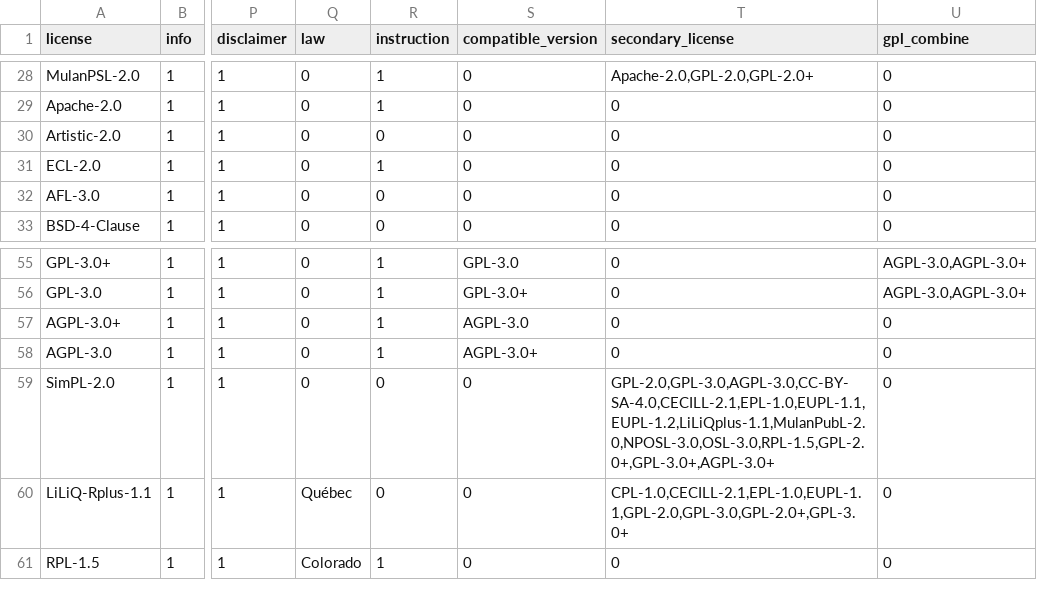
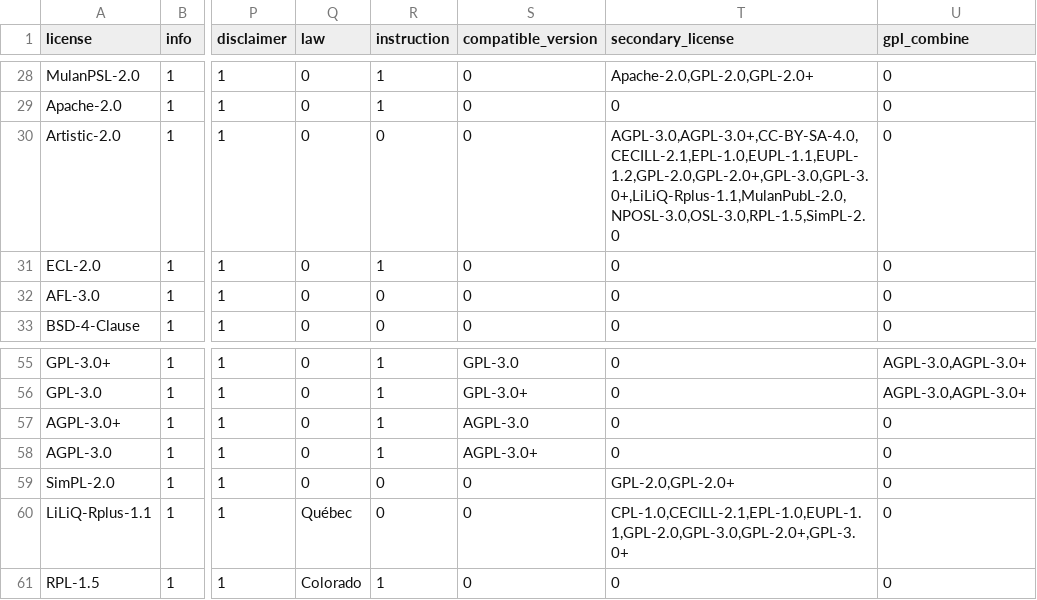
Before and after one commit to osslab-pku/OSSLSelection, a CSV file: OSSLSelection/csv/licenses_terms_63.csv, drawn as a sheet; only a part is shown, gaps mark what is left out; the diff names each change by its address in the sheet, - before the commit and + after, or states it on an @@ line.

```diff
--- a/OSSLSelection/csv/licenses_terms_63.csv
+++ b/OSSLSelection/csv/licenses_terms_63.csv
-T30 (secondary_license): 0
+T30 (secondary_license): AGPL-3.0,AGPL-3.0+,CC-BY-SA-4.0,CECILL-2.1,EPL-1.0,EUPL-1.1,EUPL-1.2,GPL-2.0,GPL-2.0+,GPL-3.0,GPL-3.0+,LiLiQ-Rplus-1.1,MulanPubL-2.0,NPOSL-3.0,OSL-3.0,RPL-1.5,SimPL-2.0
-T59 (secondary_license): GPL-2.0,GPL-3.0,AGPL-3.0,CC-BY-SA-4.0,CECILL-2.1,EPL-1.0,EUPL-1.1,EUPL-1.2,LiLiQplus-1.1,MulanPubL-2.0,NPOSL-3.0,OSL-3.0,RPL-1.5,GPL-2.0+,GPL-3.0+,AGPL-3.0+
+T59 (secondary_license): GPL-2.0,GPL-2.0+
```
Also changed, not shown: OSSLSelection/csv/compatibility_63.csv, 4 other files.
